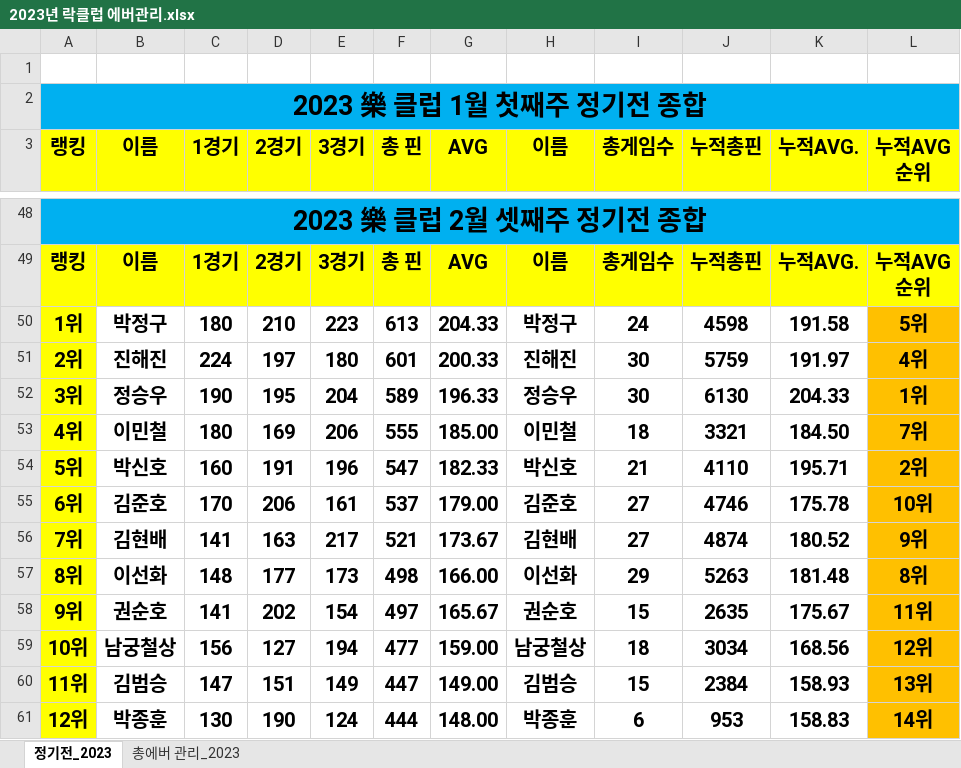
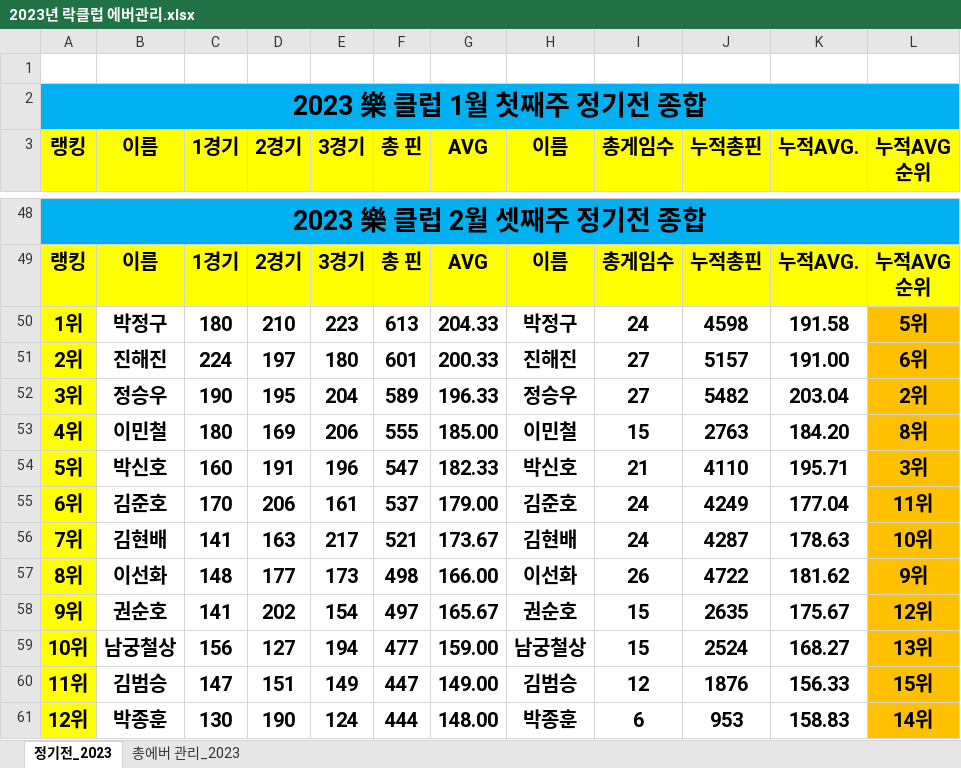
Before and after one commit to weddy0716/sinhoExample, an Excel workbook: 2023년 락클럽 에버관리.xlsx, sheet 정기전_2023, drawn as a sheet; only a part is shown, gaps mark what is left out; values as stored, in another font and other column widths than the file's, no borders; conditional formats not drawn; the diff covers the shown part only; the diff names each change by its address in the sheet, - before the commit and + after, or states it on an @@ line.

```diff
--- a/2023년 락클럽 에버관리.xlsx (sheet 정기전_2023)
+++ b/2023년 락클럽 에버관리.xlsx (sheet 정기전_2023)
-I51:I52 (총게임수): 30
+I51:I52 (총게임수): 27
-J51 (누적총핀): 5759
+J51 (누적총핀): 5157
-K51 (누적AVG.): 191.97
+K51 (누적AVG.): 191.00
-L51 (누적AVG 순위): 4위
+L51 (누적AVG 순위): 6위
-J52 (누적총핀): 6130
+J52 (누적총핀): 5482
-K52 (누적AVG.): 204.33
+K52 (누적AVG.): 203.04
-L52 (누적AVG 순위): 1위
+L52 (누적AVG 순위): 2위
-I53 (총게임수): 18
+I53 (총게임수): 15
-J53 (누적총핀): 3321
+J53 (누적총핀): 2763
-K53 (누적AVG.): 184.50
+K53 (누적AVG.): 184.20
-L53 (누적AVG 순위): 7위
+L53 (누적AVG 순위): 8위
-L54 (누적AVG 순위): 2위
+L54 (누적AVG 순위): 3위
-I55:I56 (총게임수): 27
+I55:I56 (총게임수): 24
-J55 (누적총핀): 4746
+J55 (누적총핀): 4249
-K55 (누적AVG.): 175.78
+K55 (누적AVG.): 177.04
-L55 (누적AVG 순위): 10위
+L55 (누적AVG 순위): 11위
-J56 (누적총핀): 4874
+J56 (누적총핀): 4287
-K56 (누적AVG.): 180.52
+K56 (누적AVG.): 178.63
-L56 (누적AVG 순위): 9위
+L56 (누적AVG 순위): 10위
-I57 (총게임수): 29
+I57 (총게임수): 26
-J57 (누적총핀): 5263
+J57 (누적총핀): 4722
-K57 (누적AVG.): 181.48
+K57 (누적AVG.): 181.62
-L57 (누적AVG 순위): 8위
+L57 (누적AVG 순위): 9위
-L58 (누적AVG 순위): 11위
+L58 (누적AVG 순위): 12위
-I59 (총게임수): 18
+I59 (총게임수): 15
-J59 (누적총핀): 3034
+J59 (누적총핀): 2524
-K59 (누적AVG.): 168.56
+K59 (누적AVG.): 168.27
-L59 (누적AVG 순위): 12위
+L59 (누적AVG 순위): 13위
-I60 (총게임수): 15
+I60 (총게임수): 12
-J60 (누적총핀): 2384
+J60 (누적총핀): 1876
-K60 (누적AVG.): 158.93
+K60 (누적AVG.): 156.33
-L60 (누적AVG 순위): 13위
+L60 (누적AVG 순위): 15위
```
Also changed, not shown: 16 removed rows and 300 edited cells elsewhere in this sheet, sheet 총에버 관리_2023, formulas that keep their value.
